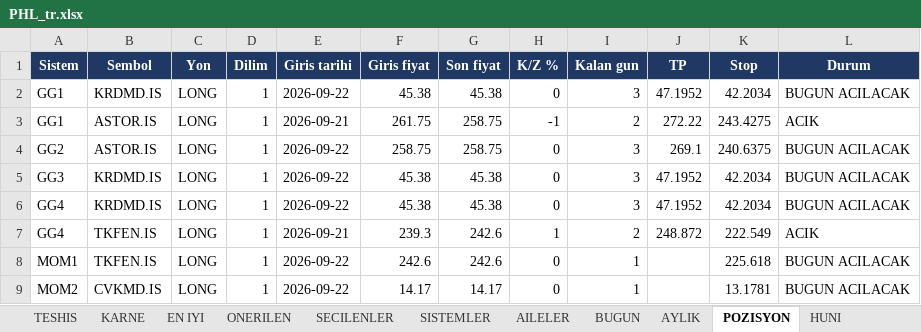
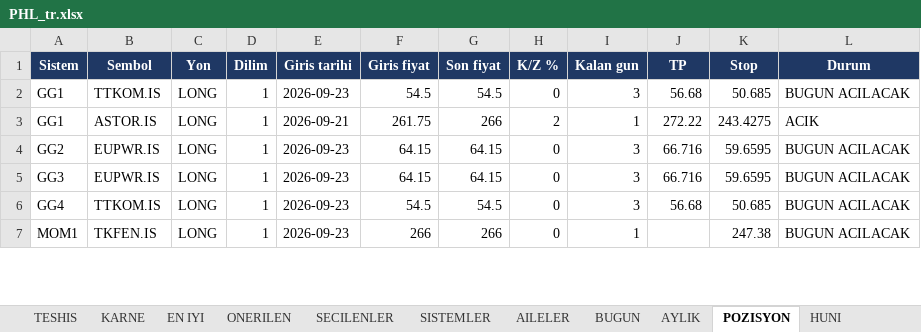
Before and after one commit to serkanche/portfoy, an Excel workbook: PHL_tr.xlsx, sheet POZISYON, drawn as a sheet; only a part is shown; values as stored, in another font and other column widths than the file's, no borders; removed rows and columns are numbered as before the commit, all else as after; the diff covers the shown part only; the diff names each change by its address in the sheet, - before the commit and + after, or states it on an @@ line.

```diff
--- a/PHL_tr.xlsx (sheet POZISYON)
+++ b/PHL_tr.xlsx (sheet POZISYON)
-B2 (Sembol): KRDMD.IS
+B2 (Sembol): TTKOM.IS
-E2 (Giris tarihi): 2026-09-22
+E2 (Giris tarihi): 2026-09-23
-F2 (Giris fiyat): 45.38
+F2 (Giris fiyat): 54.5
-G2 (Son fiyat): 45.38
+G2 (Son fiyat): 54.5
-J2 (TP): 47.1952
+J2 (TP): 56.68
-K2 (Stop): 42.2034
+K2 (Stop): 50.685
-G3 (Son fiyat): 258.75
+G3 (Son fiyat): 266
-H3 (K/Z %): -1
+H3 (K/Z %): 2
-I3 (Kalan gun): 2
+I3 (Kalan gun): 1
-B4 (Sembol): ASTOR.IS
+B4 (Sembol): EUPWR.IS
-E4:E6 (Giris tarihi): 2026-09-22
+E4:E6 (Giris tarihi): 2026-09-23
-F4 (Giris fiyat): 258.75
+F4 (Giris fiyat): 64.15
-G4 (Son fiyat): 258.75
+G4 (Son fiyat): 64.15
-J4 (TP): 269.1
+J4 (TP): 66.716
-K4 (Stop): 240.6375
+K4 (Stop): 59.6595
-B5 (Sembol): KRDMD.IS
+B5 (Sembol): EUPWR.IS
-F5 (Giris fiyat): 45.38
+F5 (Giris fiyat): 64.15
-G5 (Son fiyat): 45.38
+G5 (Son fiyat): 64.15
-J5 (TP): 47.1952
+J5 (TP): 66.716
-K5 (Stop): 42.2034
+K5 (Stop): 59.6595
-B6 (Sembol): KRDMD.IS
+B6 (Sembol): TTKOM.IS
-F6 (Giris fiyat): 45.38
+F6 (Giris fiyat): 54.5
-G6 (Son fiyat): 45.38
+G6 (Son fiyat): 54.5
-J6 (TP): 47.1952
+J6 (TP): 56.68
-K6 (Stop): 42.2034
+K6 (Stop): 50.685
-row 7: GG4 | TKFEN.IS | LONG | 1 | 2026-09-21 | 239.3 | 242.6 | 1 | 2 | 248.872 | 222.549 | ACIK
-E7 (Giris tarihi): 2026-09-22
+E7 (Giris tarihi): 2026-09-23
-F7 (Giris fiyat): 242.6
+F7 (Giris fiyat): 266
-G7 (Son fiyat): 242.6
+G7 (Son fiyat): 266
-K7 (Stop): 225.618
+K7 (Stop): 247.38
-row 9: MOM2 | CVKMD.IS | LONG | 1 | 2026-09-22 | 14.17 | 14.17 | 0 | 1 |  | 13.1781 | BUGUN ACILACAK
```
Also changed, not shown: 1 added row, 1 removed row and 44 edited cells elsewhere in this sheet, sheet DEGERLENDIRME_5, sheet DEGERLENDIRME_3, sheet DEGERLENDIRME_2, sheet DEGERLENDIRME_1, sheet DEGERLENDIRME, sheet SISTEMLER, 10 more sheets.
